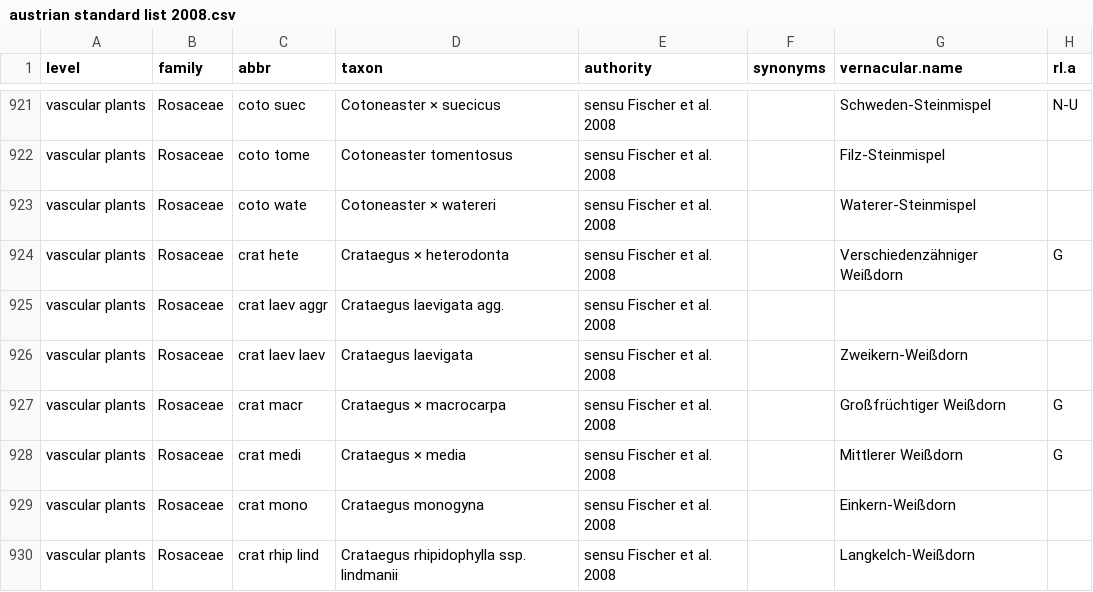
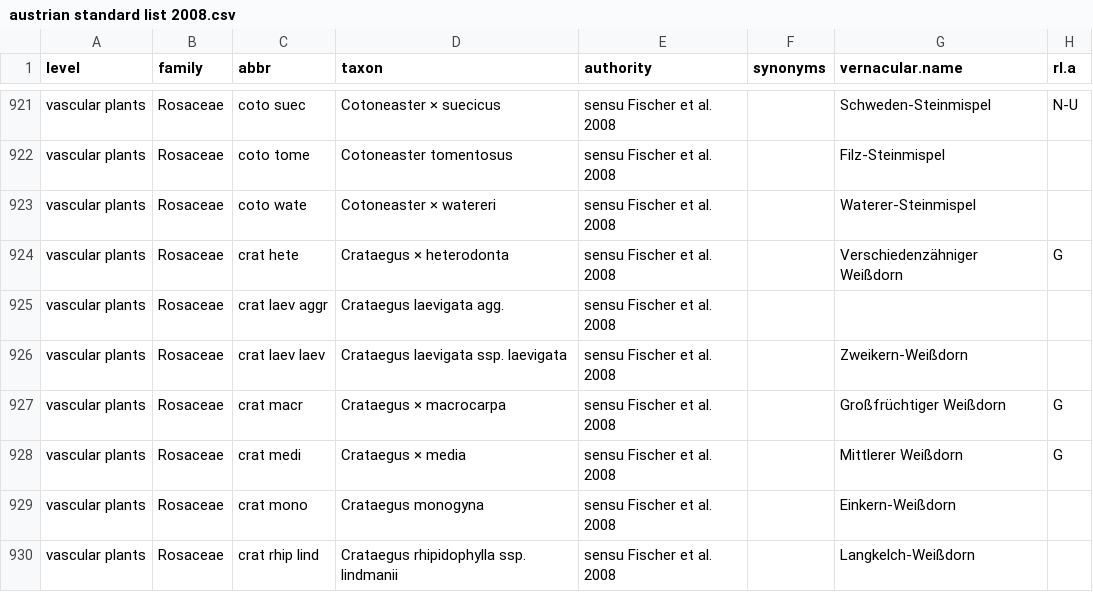
Before and after one commit to kardinal-eros/vegsoup-standards, a CSV file: austrian standard list 2008/austrian standard list 2008.csv, drawn as a sheet; only a part is shown, gaps mark what is left out; the diff names each change by its address in the sheet, - before the commit and + after, or states it on an @@ line.

Commit message:
extended 1 subspecies

```diff
--- a/austrian standard list 2008/austrian standard list 2008.csv
+++ b/austrian standard list 2008/austrian standard list 2008.csv
-D926 (taxon): Crataegus laevigata
+D926 (taxon): Crataegus laevigata ssp. laevigata
```
